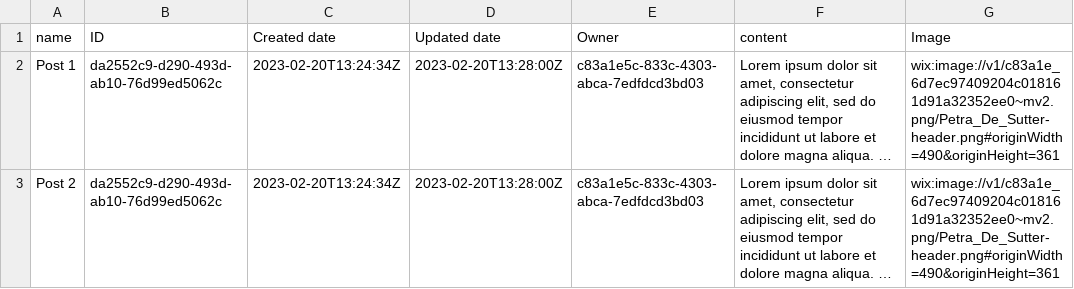
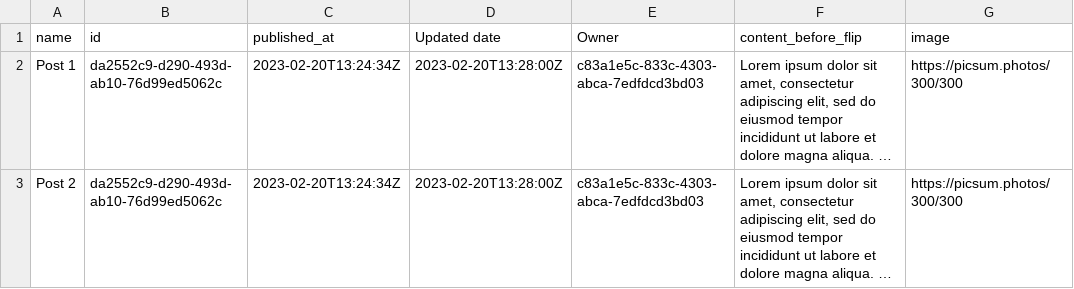
Before and after one commit to marceltectonica/migration-nb, a CSV file: data-example.csv, drawn as a sheet; long unchanged cells end in …; the diff names each change by its address in the sheet, - before the commit and + after, or states it on an @@ line.

```diff
--- a/data-example.csv
+++ b/data-example.csv
-B1: ID
+B1: id
-C1: Created date
+C1: published_at
-F1: content
+F1: content_before_flip
-G1: Image
+G1: image
-G2:G3 (image): wix:image://v1/c83a1e_6d7ec97409204c018161d91a32352ee0~mv2.png/Petra_De_Sutter-header.png#originWidth=490&originHeight=361
+G2:G3 (image): https://picsum.photos/300/300
```
Also changed, not shown: 1 other file.
